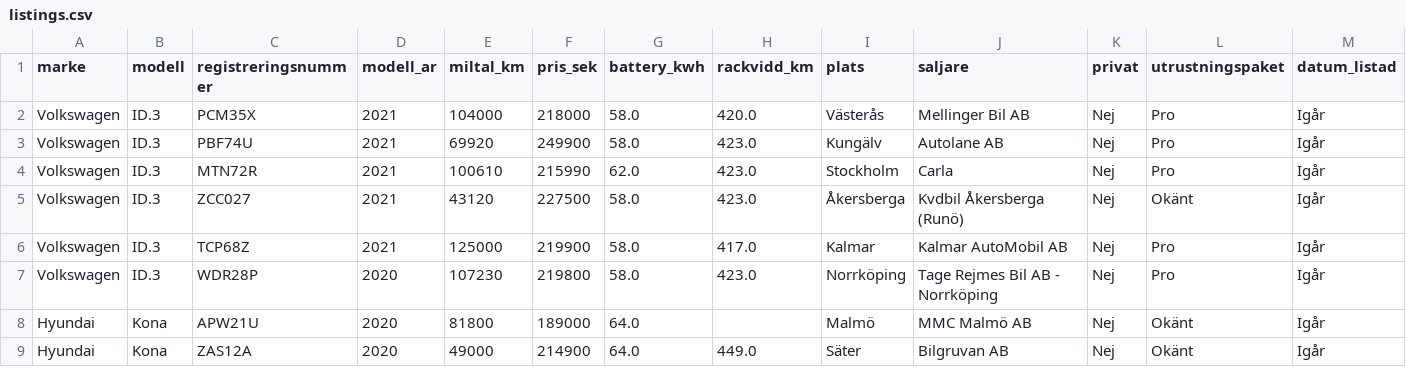
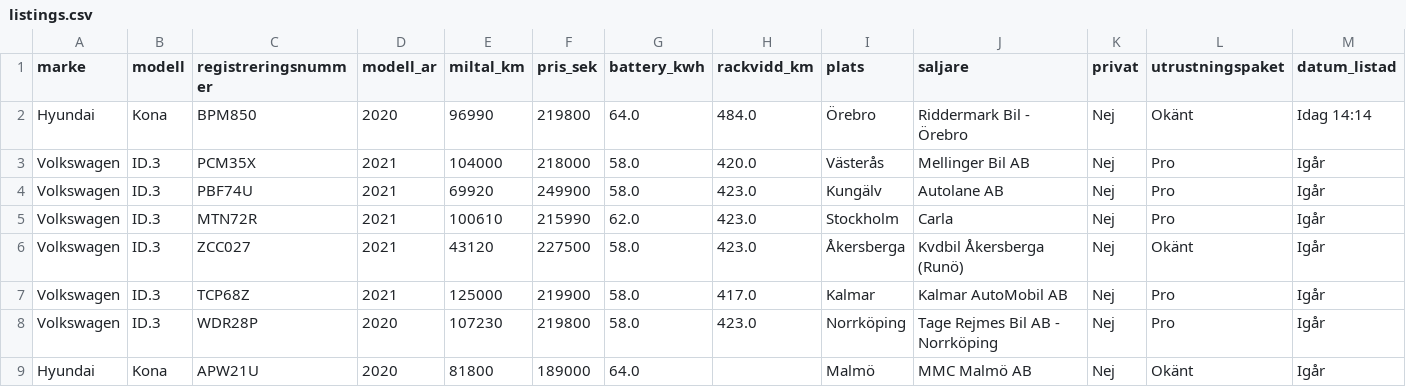
Before and after one commit to FastAndFunky/bilweb_scraper, a CSV file: data/listings.csv, drawn as a sheet; only a part is shown; the shorter side is filled out with more unchanged rows; rows hold the shown columns only; the diff names each change by its address in the sheet, - before the commit and + after, or states it on an @@ line.

```diff
--- a/data/listings.csv
+++ b/data/listings.csv
+row 2: Hyundai | Kona | BPM850 | 2020 | 96990 | 219800 | 64.0 | 484.0 | Örebro | Riddermark Bil - Örebro | Nej | Okänt | Idag 14:14
```
Also changed, not shown: 1 other file.
